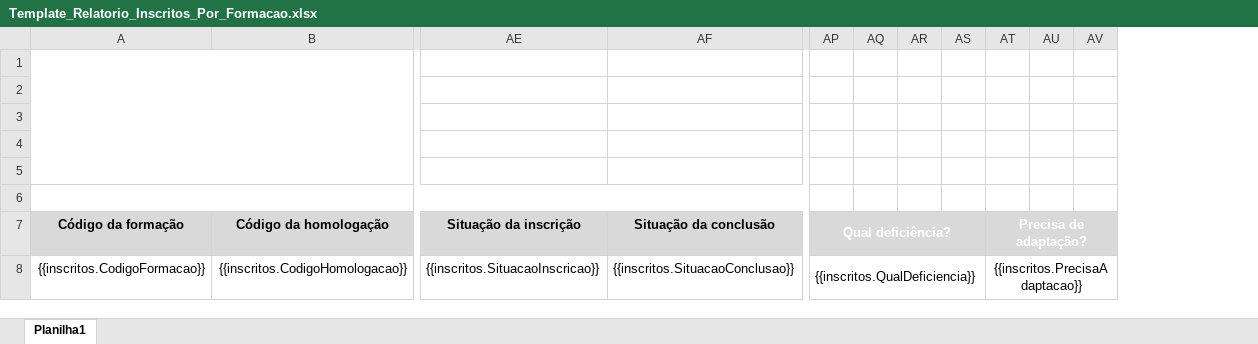
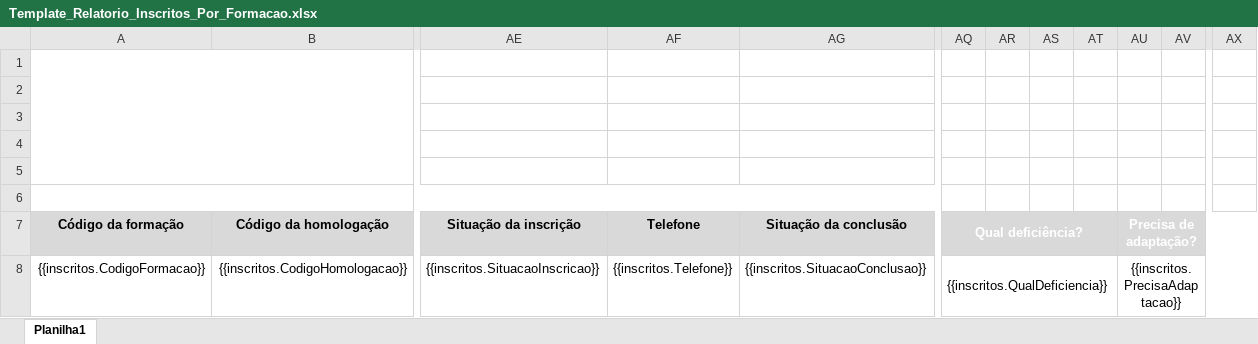
Before and after one commit to prefeiturasp/SME-Conecta-Formacao, an Excel workbook: SME.ConectaFormacao.Infra.Dados/Templates/Template_Relatorio_Inscritos_Por_Formacao.xlsx, sheet Planilha1, drawn as a sheet; only a part is shown, gaps mark what is left out; values as stored, in another font and other column widths than the file's, no borders; charts and pictures not drawn; removed rows and columns are numbered as before the commit, all else as after; the diff covers the shown part only; the diff names each change by its address in the sheet, - before the commit and + after, or states it on an @@ line.

Commit message:
Inclusão do campo de Telefone e testes

```diff
--- a/SME.ConectaFormacao.Infra.Dados/Templates/Template_Relatorio_Inscritos_Por_Formacao.xlsx (sheet Planilha1)
+++ b/SME.ConectaFormacao.Infra.Dados/Templates/Template_Relatorio_Inscritos_Por_Formacao.xlsx (sheet Planilha1)
+column AF (Telefone), row 8: {{inscritos.Telefone}}
-column AQ, empty
+column AT, empty
-column AU, empty
+column AX, empty
-A6:AI6 merged
+A6:AI6 merged
```
Also changed, not shown: merged cells elsewhere in this sheet, 6 other files.
